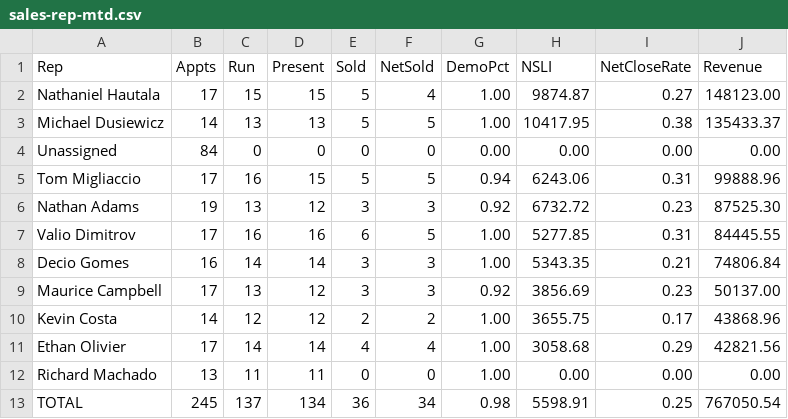
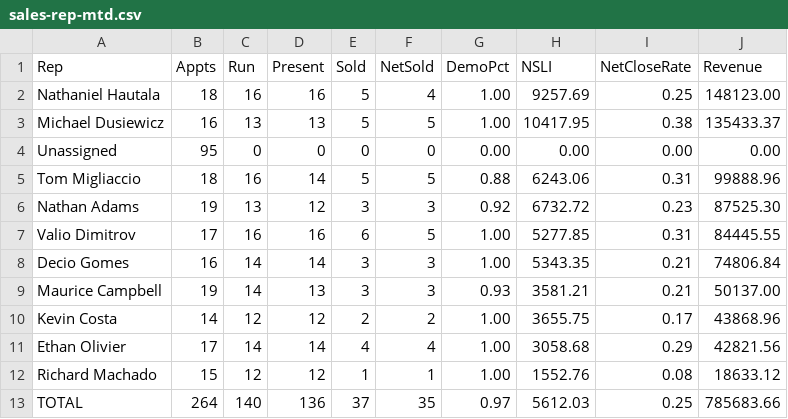
Before and after one commit to SeanSenno/rebath-sales-dashboard, a CSV file: data/sales-rep-mtd.csv, drawn as a sheet.

Commit message:
Daily refresh via Zap

```diff
--- a/data/sales-rep-mtd.csv
+++ b/data/sales-rep-mtd.csv
@@ -1,6 +1,6 @@
 Rep,Appts,Run,Present,Sold,NetSold,DemoPct,NSLI,NetCloseRate,Revenue
-Nathaniel Hautala,17,15,15,5,4,1.00,9874.87,0.27,148123.00
-Michael Dusiewicz,14,13,13,5,5,1.00,10417.95,0.38,135433.37
-Unassigned,84,0,0,0,0,0.00,0.00,0.00,0.00
-Tom Migliaccio,17,16,15,5,5,0.94,6243.06,0.31,99888.96
+Nathaniel Hautala,18,16,16,5,4,1.00,9257.69,0.25,148123.00
+Michael Dusiewicz,16,13,13,5,5,1.00,10417.95,0.38,135433.37
+Unassigned,95,0,0,0,0,0.00,0.00,0.00,0.00
+Tom Migliaccio,18,16,14,5,5,0.88,6243.06,0.31,99888.96
 Nathan Adams,19,13,12,3,3,0.92,6732.72,0.23,87525.30
@@ -8,6 +8,6 @@ Valio Dimitrov,17,16,16,6,5,1.00,5277.85,0.31,84445.55
 Decio Gomes,16,14,14,3,3,1.00,5343.35,0.21,74806.84
-Maurice Campbell,17,13,12,3,3,0.92,3856.69,0.23,50137.00
+Maurice Campbell,19,14,13,3,3,0.93,3581.21,0.21,50137.00
 Kevin Costa,14,12,12,2,2,1.00,3655.75,0.17,43868.96
 Ethan Olivier,17,14,14,4,4,1.00,3058.68,0.29,42821.56
-Richard Machado,13,11,11,0,0,1.00,0.00,0.00,0.00
-TOTAL,245,137,134,36,34,0.98,5598.91,0.25,767050.54
+Richard Machado,15,12,12,1,1,1.00,1552.76,0.08,18633.12
+TOTAL,264,140,136,37,35,0.97,5612.03,0.25,785683.66
```
